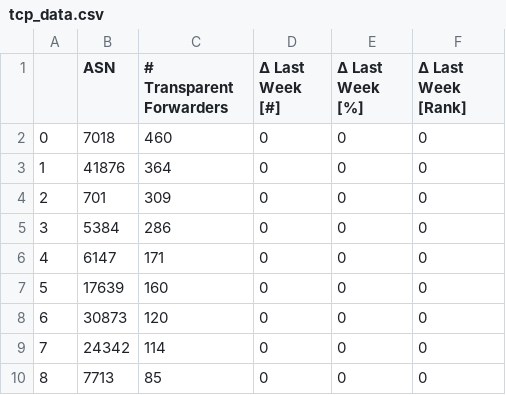
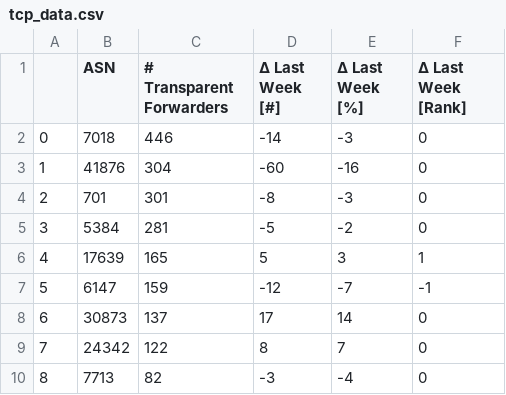
Before and after one commit to netd-tud/odns.secnow.net, a CSV file: _data/tcp_data.csv, drawn as a sheet; only a part is shown; the diff covers the shown part only.

```diff
--- a/_data/tcp_data.csv
+++ b/_data/tcp_data.csv
@@ -1,10 +1,10 @@
 ,ASN,# Transparent Forwarders,Δ Last Week [#],Δ Last Week [%],Δ Last Week [Rank]
-0,7018,460,0,0,0
-1,41876,364,0,0,0
-2,701,309,0,0,0
-3,5384,286,0,0,0
-4,6147,171,0,0,0
-5,17639,160,0,0,0
-6,30873,120,0,0,0
-7,24342,114,0,0,0
-8,7713,85,0,0,0
+0,7018,446,-14,-3,0
+1,41876,304,-60,-16,0
+2,701,301,-8,-3,0
+3,5384,281,-5,-2,0
+4,17639,165,5,3,1
+5,6147,159,-12,-7,-1
+6,30873,137,17,14,0
+7,24342,122,8,7,0
+8,7713,82,-3,-4,0
```
Also changed, not shown: 143 edited cells elsewhere in this file, 5 other files.
